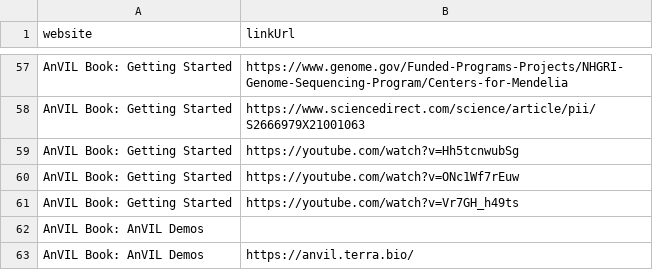
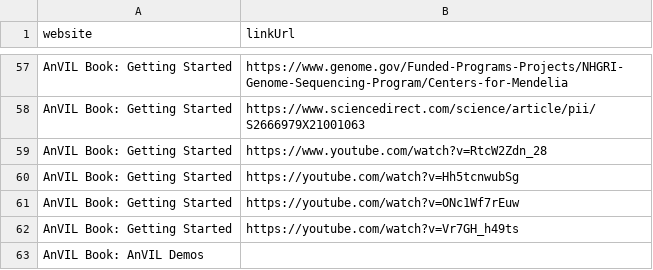
Before and after one commit to fhdsl/AnVIL_Outreach_Metrics, a TSV file: metricminer_data/ga/ga_link_clicks.tsv, drawn as a sheet; only a part is shown, gaps mark what is left out; the shorter side is filled out with more unchanged rows.

```diff
--- a/metricminer_data/ga/ga_link_clicks.tsv
+++ b/metricminer_data/ga/ga_link_clicks.tsv
@@ -58,2 +58,3 @@ AnVIL Book: Getting Started	https://www.genome.gov/Funded-Programs-Projects/NHGR
 AnVIL Book: Getting Started	https://www.sciencedirect.com/science/article/pii/S2666979X21001063
+AnVIL Book: Getting Started	https://www.youtube.com/watch?v=RtcW2Zdn_28
 AnVIL Book: Getting Started	https://youtube.com/watch?v=Hh5tcnwubSg
```
Also changed, not shown: metricminer_data/ga/ga_metrics.tsv, 1 other file.
